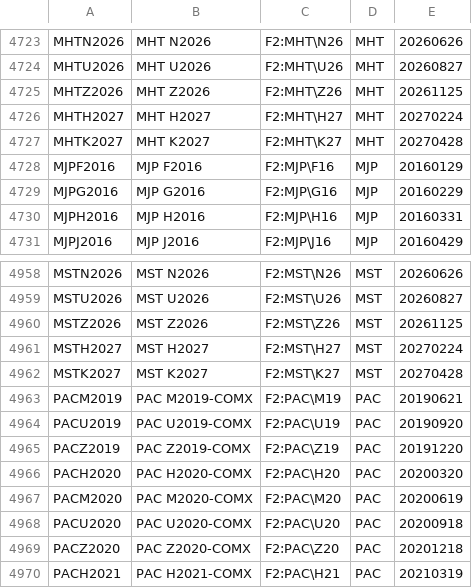
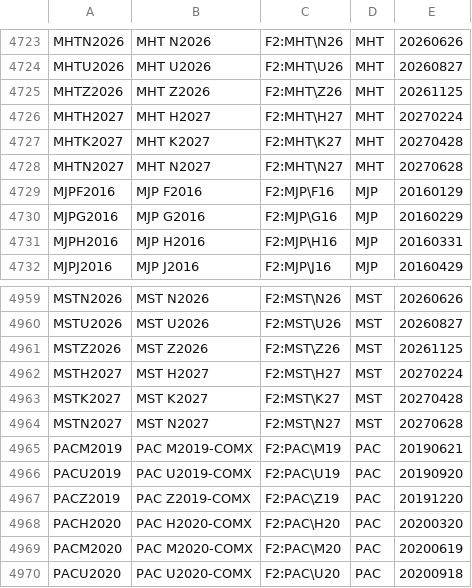
Before and after one commit to tradingview-dev/idc-expchains, a CSV file: expchains/comex_2_futures.csv, drawn as a sheet; only a part is shown, gaps mark what is left out; the shorter side is filled out with more unchanged rows; the diff names each change by its address in the sheet, - before the commit and + after, or states it on an @@ line.

Commit message:
Autocommit expchains

```diff
--- a/expchains/comex_2_futures.csv
+++ b/expchains/comex_2_futures.csv
+row 4728: MHTN2027 | MHT N2027 | F2:MHT\N27 | MHT | 20270628
+row 4964: MSTN2027 | MST N2027 | F2:MST\N27 | MST | 20270628
```
Also changed, not shown: expchains/cbot_2_globex_futures.csv, expchains/iceusa_financial_2_futures.csv, 1 other file.
